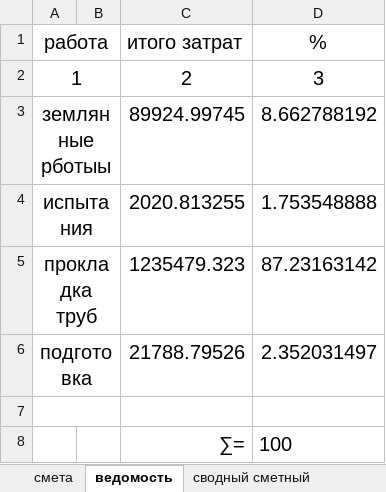
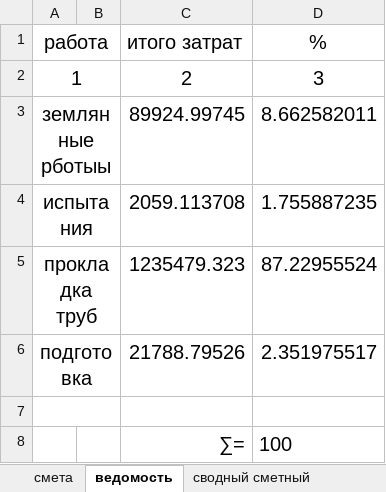
Before and after one commit to vetrogon-sys/ASK_Diplom, an Excel workbook: economicPart/calculation/смета.xlsx, sheet ведомость, drawn as a sheet; values as stored, in another font and other column widths than the file's, no borders; the diff names each change by its address in the sheet, - before the commit and + after, or states it on an @@ line.

```diff
--- a/economicPart/calculation/смета.xlsx (sheet ведомость)
+++ b/economicPart/calculation/смета.xlsx (sheet ведомость)
-D3 (%): 8.662788192
+D3 (%): 8.662582011
-C4 (итого затрат): 2020.813255
+C4 (итого затрат): 2059.113708
-D4 (%): 1.753548888
+D4 (%): 1.755887235
-D5 (%): 87.23163142
+D5 (%): 87.22955524
-D6 (%): 2.352031497
+D6 (%): 2.351975517
```
Also changed, not shown: sheet сводный сметный, sheet смета, sheet варианты, sheet ТЭП, BaMWPart/documentation/calculation/worksVolumes.xlsx, 2 other files.
